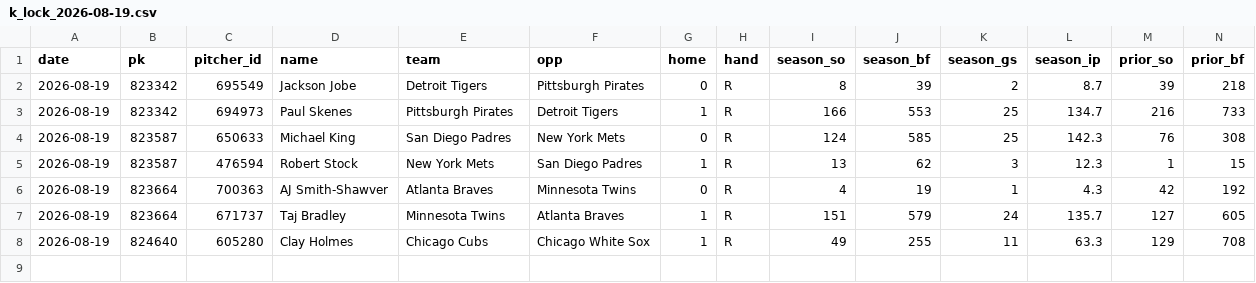
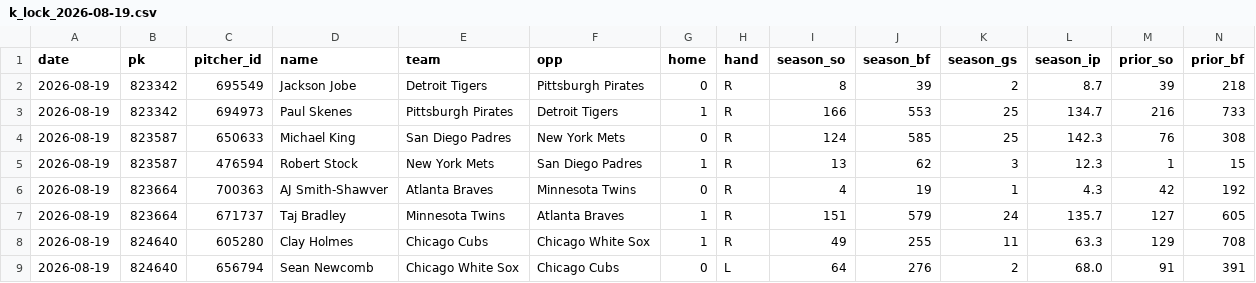
Before and after one commit to myles00price/baseball-model, a CSV file: k_lock_2026-08-19.csv, drawn as a sheet; only a part is shown; rows hold the shown columns only; the diff names each change by its address in the sheet, - before the commit and + after, or states it on an @@ line.

Commit message:
lineup lock update 2026-08-19

```diff
--- a/k_lock_2026-08-19.csv
+++ b/k_lock_2026-08-19.csv
+row 9: 2026-08-19 | 824640 | 656794 | Sean Newcomb | Chicago White Sox | Chicago Cubs | 0 | L | 64 | 276 | 2 | 68.0 | 91 | 391
```
Also changed, not shown: picks_2026-08-19.csv, 5 other files.
